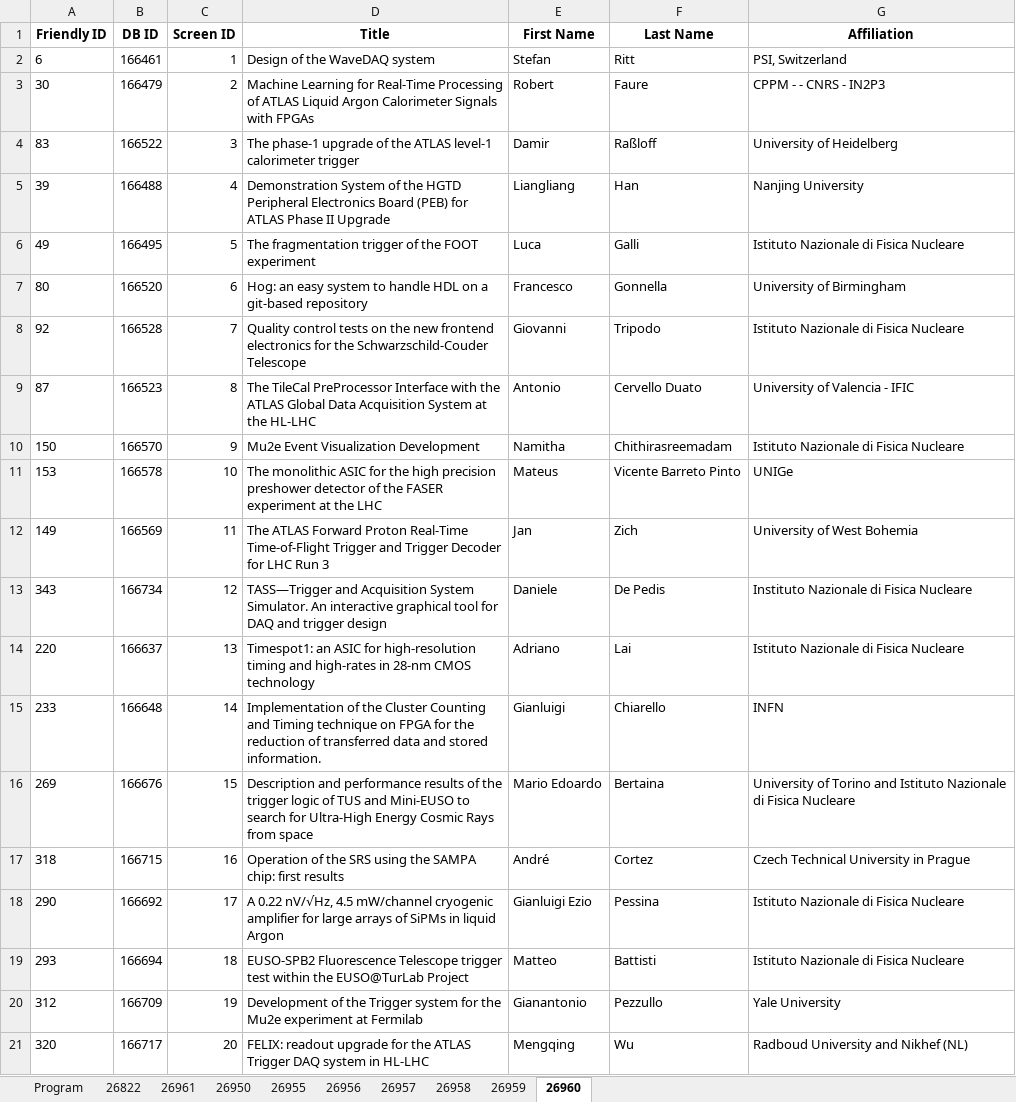
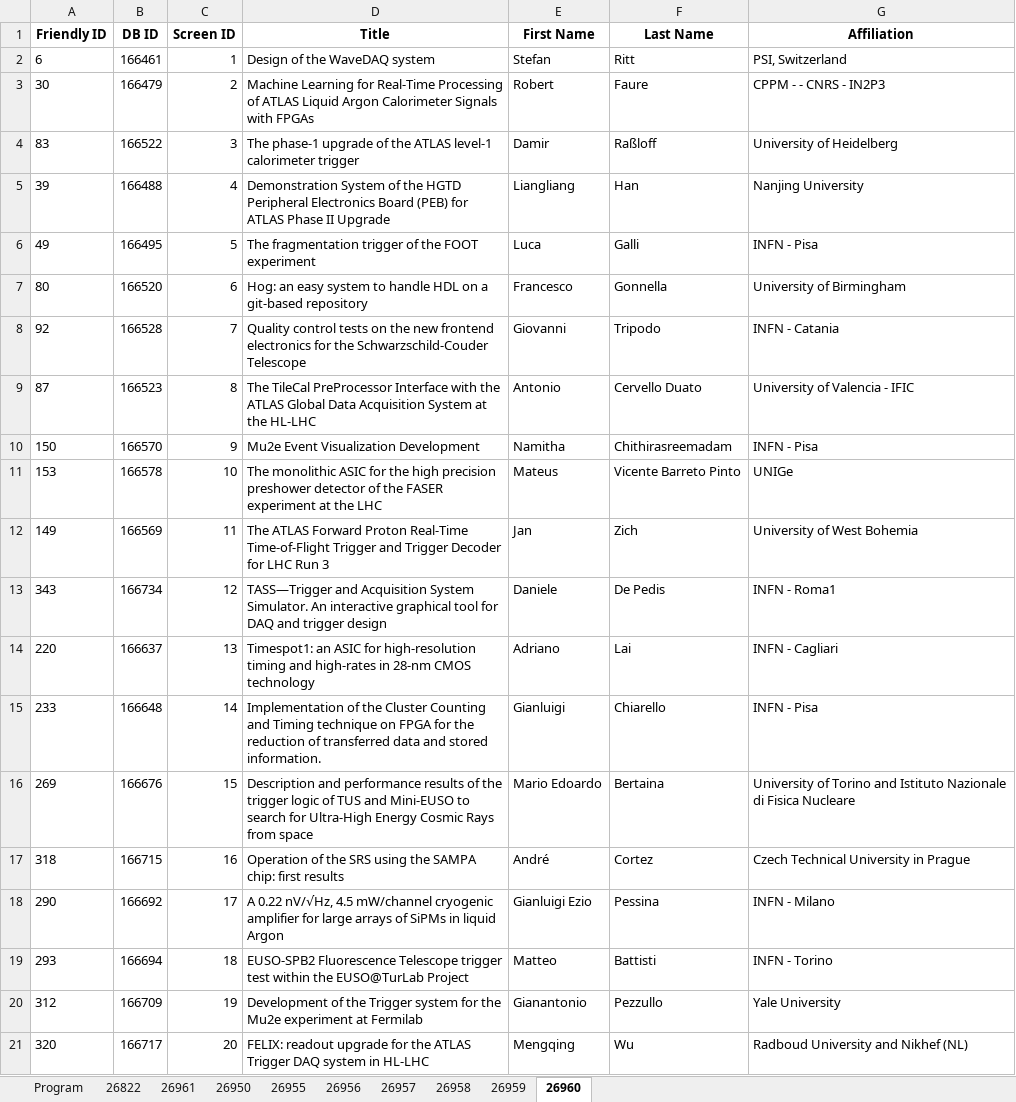
Before and after one commit to lucabaldini/pisameet, an Excel workbook: pm2022/pm2022.xlsx, sheet 26960, drawn as a sheet; only a part is shown; values as stored, in another font and other column widths than the file's, no borders; the diff covers the shown part only; the diff names each change by its address in the sheet, - before the commit and + after, or states it on an @@ line.

```diff
--- a/pm2022/pm2022.xlsx (sheet 26960)
+++ b/pm2022/pm2022.xlsx (sheet 26960)
-G6 (Affiliation): Istituto Nazionale di Fisica Nucleare
+G6 (Affiliation): INFN - Pisa
-G8 (Affiliation): Istituto Nazionale di Fisica Nucleare
+G8 (Affiliation): INFN - Catania
-G10 (Affiliation): Istituto Nazionale di Fisica Nucleare
+G10 (Affiliation): INFN - Pisa
-G13 (Affiliation): Instituto Nazionale di Fisica Nucleare
+G13 (Affiliation): INFN - Roma1
-G14 (Affiliation): Istituto Nazionale di Fisica Nucleare
+G14 (Affiliation): INFN - Cagliari
-G15 (Affiliation): INFN
+G15 (Affiliation): INFN - Pisa
-G18 (Affiliation): Istituto Nazionale di Fisica Nucleare
+G18 (Affiliation): INFN - Milano
-G19 (Affiliation): Istituto Nazionale di Fisica Nucleare
+G19 (Affiliation): INFN - Torino
```
Also changed, not shown: 19 edited cells elsewhere in this sheet, sheet 26958, sheet 26959, sheet 26950, sheet 26955, sheet 26956, sheet 26822, 2 more sheets.
